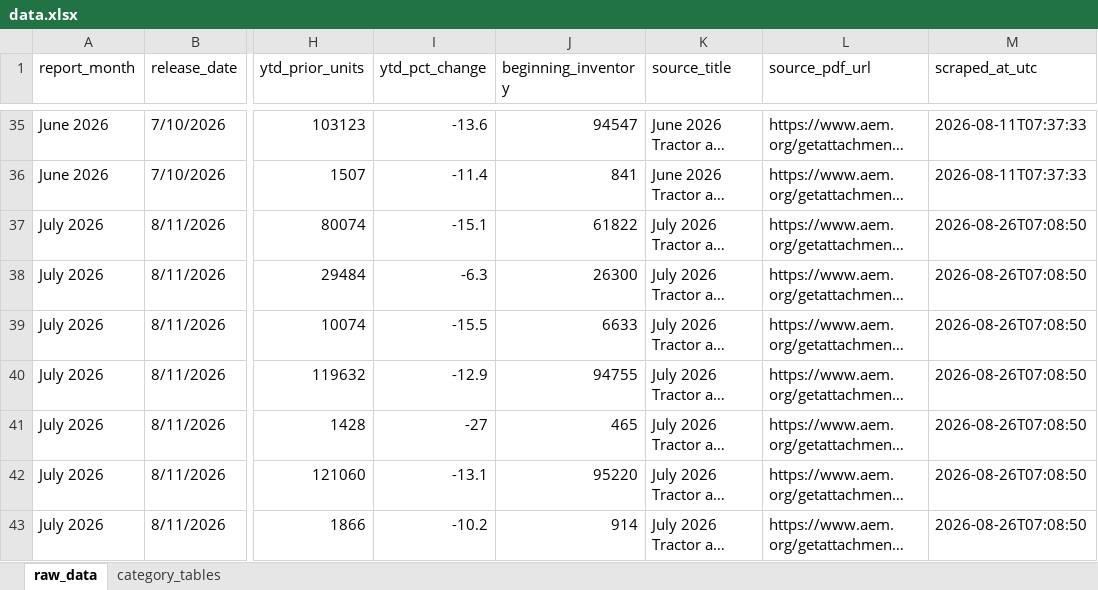
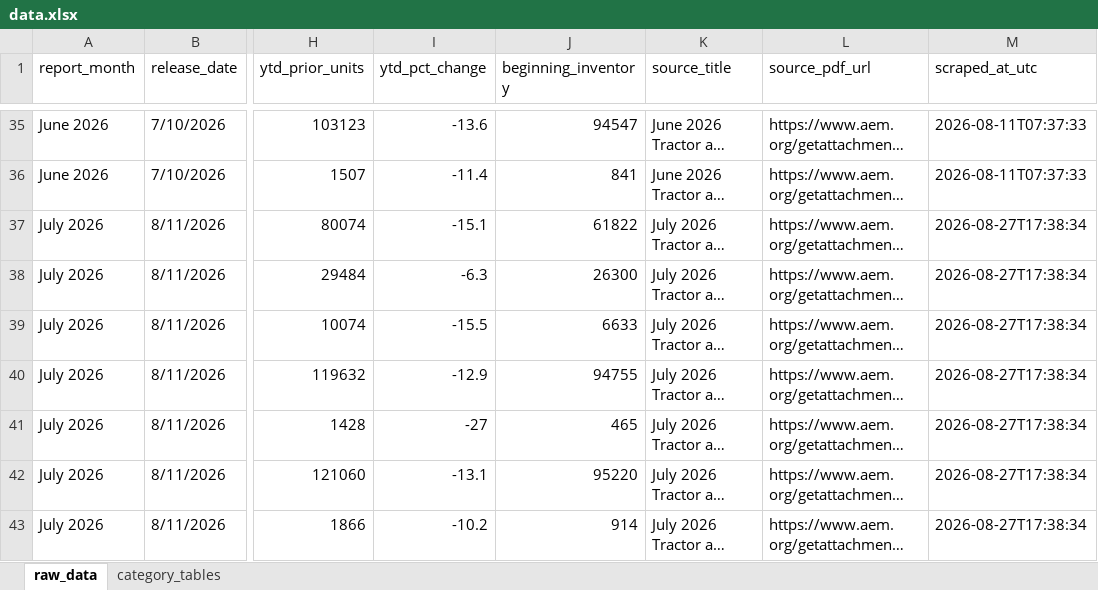
Before and after one commit to Ghostface321/AEM-tractor-tracker, an Excel workbook: data.xlsx, sheet raw_data, drawn as a sheet; only a part is shown, gaps mark what is left out; long unchanged cells end in …; values as stored, in another font and other column widths than the file's, no borders; the diff names each change by its address in the sheet, - before the commit and + after, or states it on an @@ line.

```diff
--- a/data.xlsx (sheet raw_data)
+++ b/data.xlsx (sheet raw_data)
-M37:M43 (scraped_at_utc): 2026-08-26T07:08:50
+M37:M43 (scraped_at_utc): 2026-08-27T17:38:34
```
Also changed, not shown: 1 other file.
